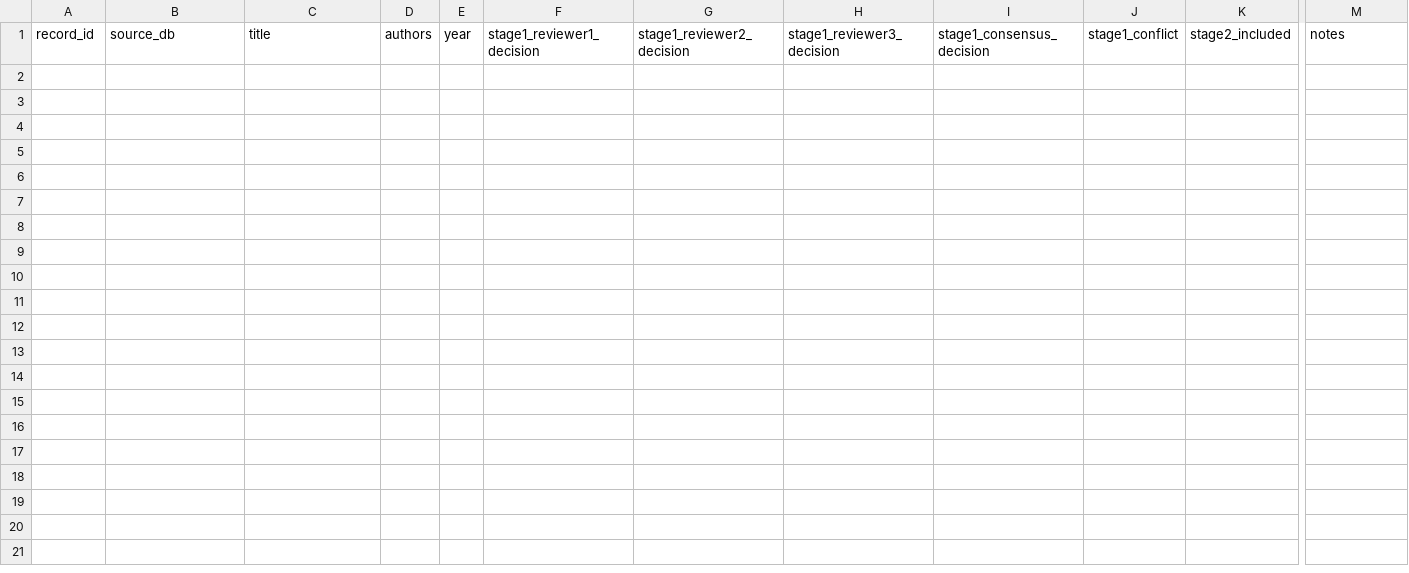
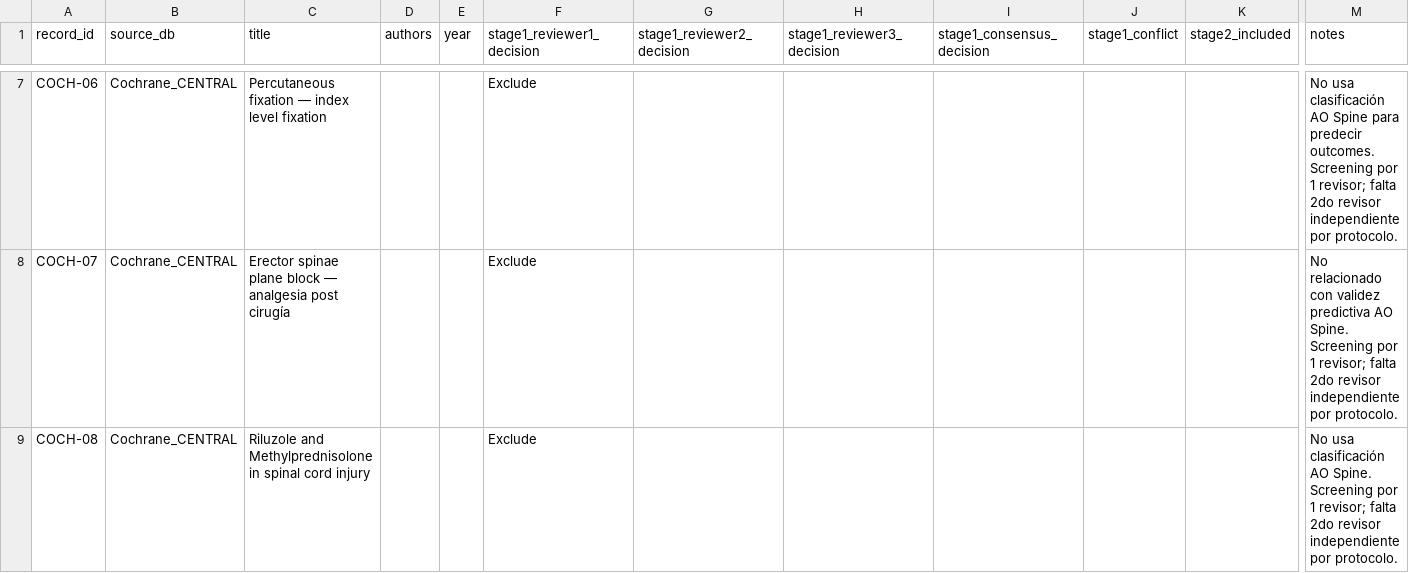
Before and after one commit to MCP-99/AO-SPINE, a CSV file: screening/screening_tracking_template.csv, drawn as a sheet; only a part is shown, gaps mark what is left out; rows hold the shown columns only; the diff covers the shown part only; the diff names each change by its address in the sheet, - before the commit and + after, or states it on an @@ line.

```diff
--- a/screening/screening_tracking_template.csv
+++ b/screening/screening_tracking_template.csv
+row 7: COCH-06 | Cochrane_CENTRAL | Percutaneous fixation — index level fixation |  |  | Exclude |  |  |  |  |  | No usa clasificación AO Spine para predecir outcomes. Screening por 1 revisor; falta 2do revisor independiente por protocolo.
+row 8: COCH-07 | Cochrane_CENTRAL | Erector spinae plane block — analgesia post cirugía |  |  | Exclude |  |  |  |  |  | No relacionado con validez predictiva AO Spine. Screening por 1 revisor; falta 2do revisor independiente por protocolo.
+row 9: COCH-08 | Cochrane_CENTRAL | Riluzole and Methylprednisolone in spinal cord injury |  |  | Exclude |  |  |  |  |  | No usa clasificación AO Spine. Screening por 1 revisor; falta 2do revisor independiente por protocolo.
```
Also changed, not shown: 7 added rows elsewhere in this file, 4 other files.
